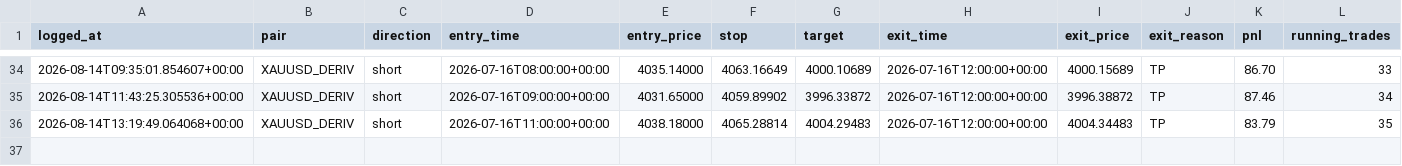
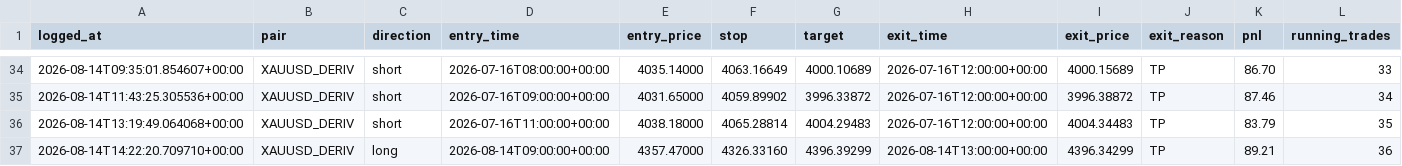
Before and after one commit to 123scott/trading-robot, a CSV file: data/entries_v2_paper_trades.csv, drawn as a sheet; only a part is shown, gaps mark what is left out; rows hold the shown columns only; the diff names each change by its address in the sheet, - before the commit and + after, or states it on an @@ line.

Commit message:
Auto-update from Claude Code session

```diff
--- a/data/entries_v2_paper_trades.csv
+++ b/data/entries_v2_paper_trades.csv
+row 37: 2026-08-14T14:22:20.709710+00:00 | XAUUSD_DERIV | long | 2026-08-14T09:00:00+00:00 | 4357.47000 | 4326.33160 | 4396.39299 | 2026-08-14T13:00:00+00:00 | 4396.34299 | TP | 89.21 | 36
```
